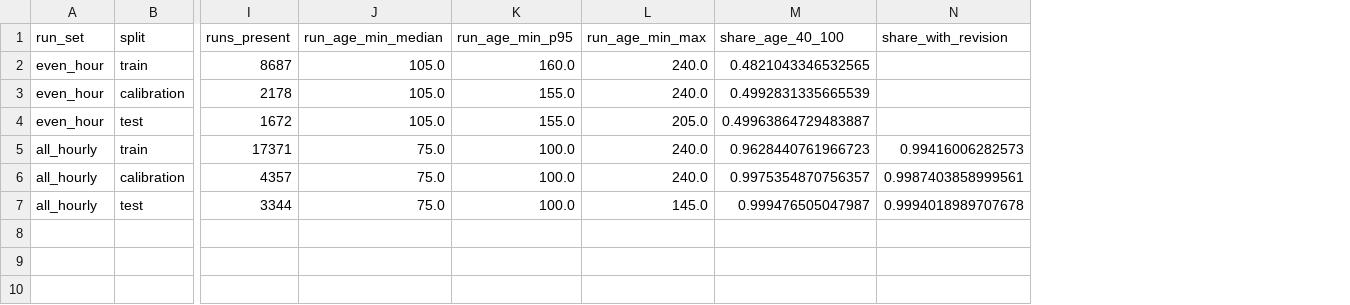
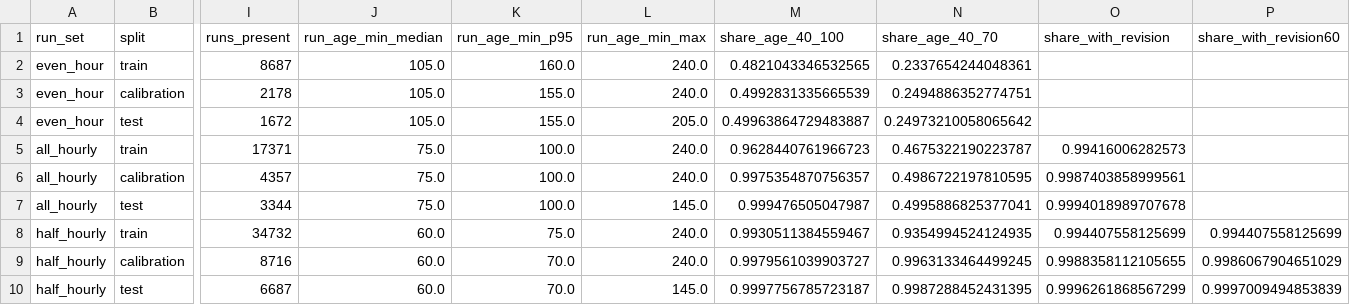
Before and after one commit to jassimga4/math5001-wem-price-forecasting, a CSV file: reports/forecast/spike_predispatch_coverage.csv, drawn as a sheet; only a part is shown, gaps mark what is left out; rows hold the shown columns only; the diff names each change by its address in the sheet, - before the commit and + after, or states it on an @@ line.

```diff
--- a/reports/forecast/spike_predispatch_coverage.csv
+++ b/reports/forecast/spike_predispatch_coverage.csv
+column N (share_age_40_70), rows 2-7: 0.2337654244048361 | 0.2494886352774751 | 0.24973210058065642 | 0.4675322190223787 | 0.4986722197810595 | 0.4995886825377041
+column P (share_with_revision60), empty
+row 8: half_hourly | train | 34732 | 60.0 | 75.0 | 240.0 | 0.9930511384559467 | 0.9354994524124935 | 0.994407558125699 | 0.994407558125699
+row 9: half_hourly | calibration | 8716 | 60.0 | 70.0 | 240.0 | 0.9979561039903727 | 0.9963133464499245 | 0.9988358112105655 | 0.9986067904651029
+row 10: half_hourly | test | 6687 | 60.0 | 70.0 | 145.0 | 0.9997756785723187 | 0.9987288452431395 | 0.9996261868567299 | 0.9997009494853839
```
Also changed, not shown: data/external/aemo_predispatch/live_posting_check_20261008.csv, data/external/aemo_predispatch/missing_runs.csv, 3 other files.
